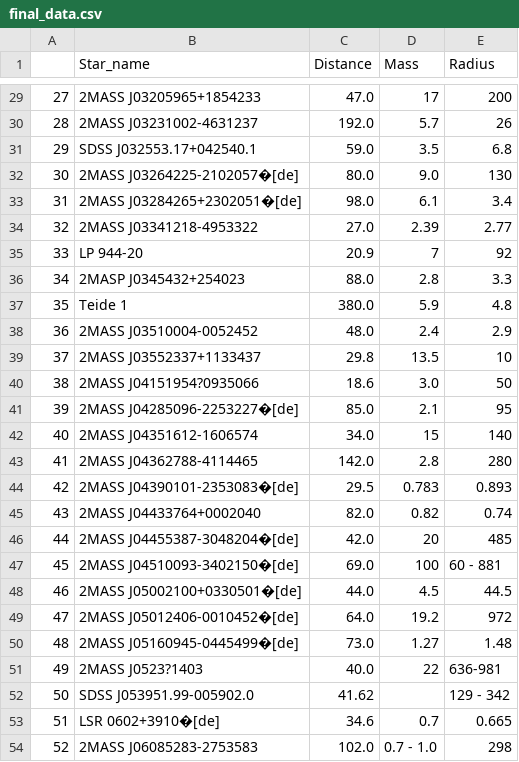
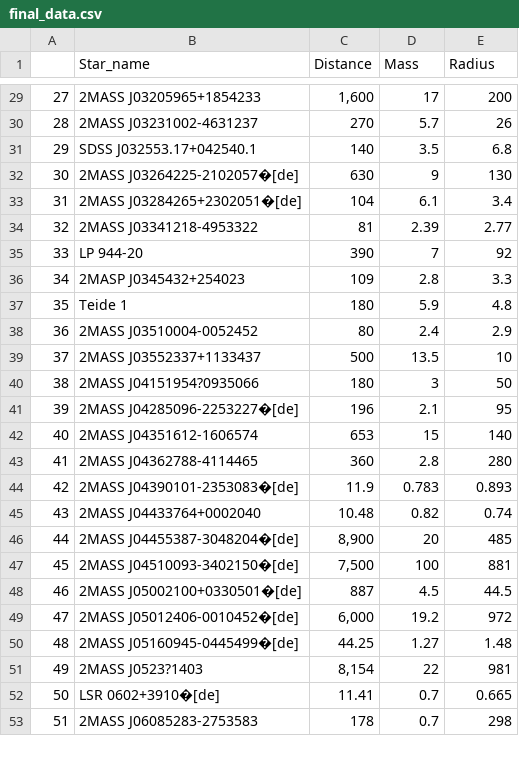
Before and after one commit to Gargi-1234/pro130, a CSV file: final_data.csv, drawn as a sheet; only a part is shown, gaps mark what is left out; removed rows and columns are numbered as before the commit, all else as after; the diff covers the shown part only; the diff names each change by its address in the sheet, - before the commit and + after, or states it on an @@ line.

```diff
--- a/final_data.csv
+++ b/final_data.csv
-C29 (Distance): 47.0
+C29 (Distance): 1,600
-C30 (Distance): 192.0
+C30 (Distance): 270
-C31 (Distance): 59.0
+C31 (Distance): 140
-C32 (Distance): 80.0
+C32 (Distance): 630
-D32 (Mass): 9.0
+D32 (Mass): 9
-C33 (Distance): 98.0
+C33 (Distance): 104
-C34 (Distance): 27.0
+C34 (Distance): 81
-C35 (Distance): 20.9
+C35 (Distance): 390
-C36 (Distance): 88.0
+C36 (Distance): 109
-C37 (Distance): 380.0
+C37 (Distance): 180
-C38 (Distance): 48.0
+C38 (Distance): 80
-C39 (Distance): 29.8
+C39 (Distance): 500
-C40 (Distance): 18.6
+C40 (Distance): 180
-D40 (Mass): 3.0
+D40 (Mass): 3
-C41 (Distance): 85.0
+C41 (Distance): 196
-C42 (Distance): 34.0
+C42 (Distance): 653
-C43 (Distance): 142.0
+C43 (Distance): 360
-C44 (Distance): 29.5
+C44 (Distance): 11.9
-C45 (Distance): 82.0
+C45 (Distance): 10.48
-C46 (Distance): 42.0
+C46 (Distance): 8,900
-C47 (Distance): 69.0
+C47 (Distance): 7,500
-E47 (Radius): 60 - 881
+E47 (Radius): 881
-C48 (Distance): 44.0
+C48 (Distance): 887
-C49 (Distance): 64.0
+C49 (Distance): 6,000
-C50 (Distance): 73.0
+C50 (Distance): 44.25
-C51 (Distance): 40.0
+C51 (Distance): 8,154
-E51 (Radius): 636-981
+E51 (Radius): 981
-row 52: 50 | SDSS J053951.99-005902.0 | 41.62 |  | 129 - 342
@@ column A renumbered between rows 52 and 72 @@
-C52 (Distance): 34.6
+C52 (Distance): 11.41
-C53 (Distance): 102.0
+C53 (Distance): 178
-D53 (Mass): 0.7 - 1.0
+D53 (Mass): 0.7
```
Also changed, not shown: 5 removed rows and 53 edited cells elsewhere in this file.
